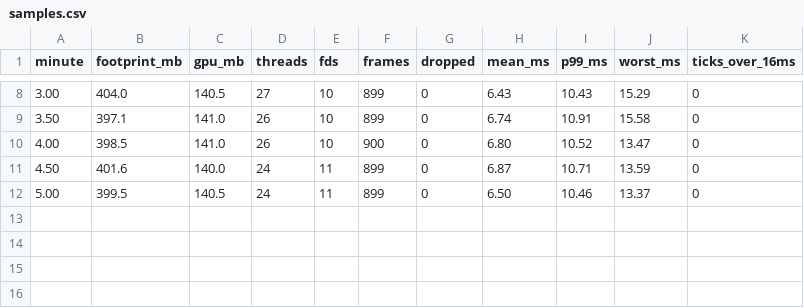
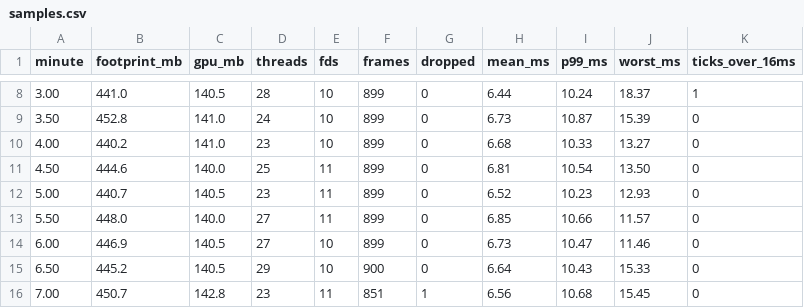
Before and after one commit to spencerstarnes/videoboy, a CSV file: selfqa/out/perf/soak/samples.csv, drawn as a sheet; only a part is shown, gaps mark what is left out; the diff covers the shown part only.

```diff
--- a/selfqa/out/perf/soak/samples.csv
+++ b/selfqa/out/perf/soak/samples.csv
@@ -8,5 +8,9 @@ minute,footprint_mb,gpu_mb,threads,fds,frames,dropped,mean_ms,p99_ms,worst_ms,ti
-3.00,404.0,140.5,27,10,899,0,6.43,10.43,15.29,0
-3.50,397.1,141.0,26,10,899,0,6.74,10.91,15.58,0
-4.00,398.5,141.0,26,10,900,0,6.80,10.52,13.47,0
-4.50,401.6,140.0,24,11,899,0,6.87,10.71,13.59,0
-5.00,399.5,140.5,24,11,899,0,6.50,10.46,13.37,0
+3.00,441.0,140.5,28,10,899,0,6.44,10.24,18.37,1
+3.50,452.8,141.0,24,10,899,0,6.73,10.87,15.39,0
+4.00,440.2,141.0,23,10,899,0,6.68,10.33,13.27,0
+4.50,444.6,140.0,25,11,899,0,6.81,10.54,13.50,0
+5.00,440.7,140.5,23,11,899,0,6.52,10.23,12.93,0
+5.50,448.0,140.0,27,11,899,0,6.85,10.66,11.57,0
+6.00,446.9,140.5,27,10,899,0,6.73,10.47,11.46,0
+6.50,445.2,140.5,29,10,900,0,6.64,10.43,15.33,0
+7.00,450.7,142.8,23,11,851,1,6.56,10.68,15.45,0
```
Also changed, not shown: 32 edited cells elsewhere in this file, 35 other files.
